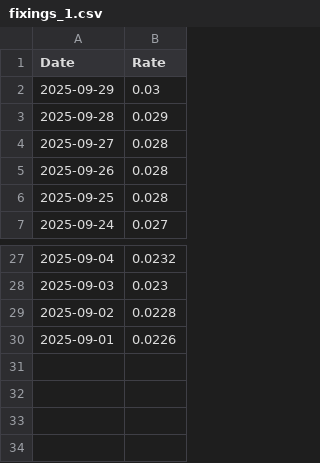
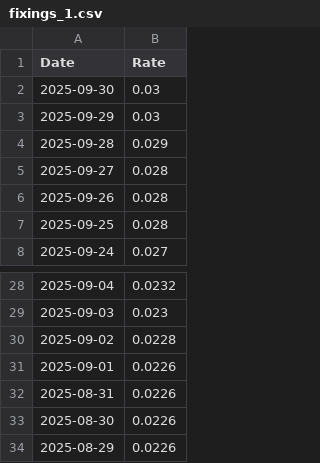
Before and after one commit to tania-duque-pita/IREngine1.0, a CSV file: example/Multi_leg/fixings_1.csv (was example/ire_pricer/fixings_1.csv), drawn as a sheet; only a part is shown, gaps mark what is left out; the diff names each change by its address in the sheet, - before the commit and + after, or states it on an @@ line.

Commit message:
fixing app

```diff
--- a/example/ire_pricer/fixings_1.csv
+++ b/example/Multi_leg/fixings_1.csv
+row 2: 2025-09-30 | 0.03
+row 32: 2025-08-31 | 0.0226
+row 33: 2025-08-30 | 0.0226
+row 34: 2025-08-29 | 0.0226
```
Also changed, not shown: 33 other files.
